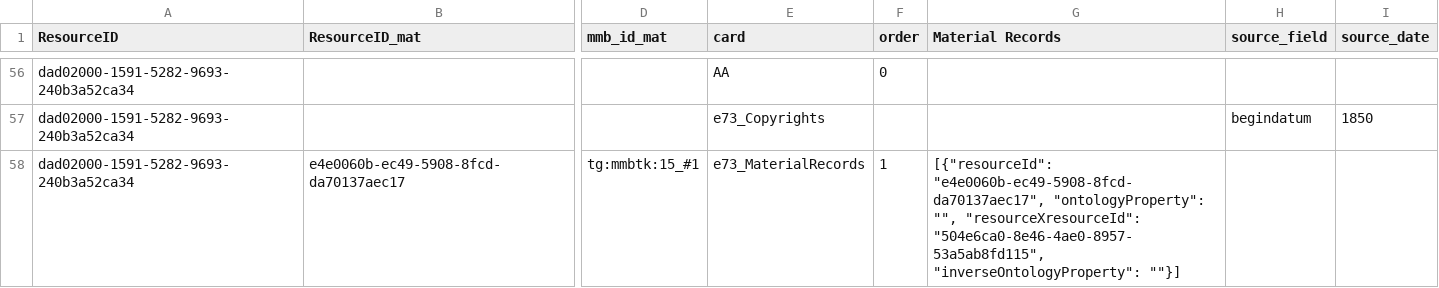
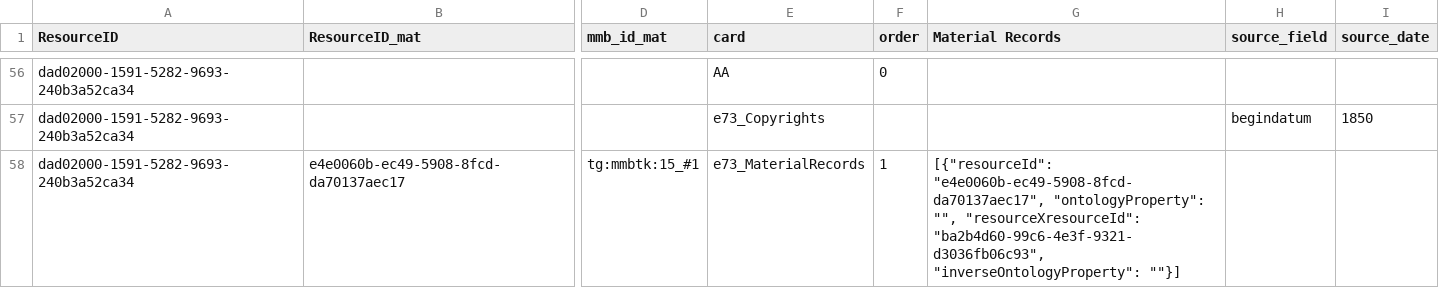
Before and after one commit to delving/digipolis-arches730-pkg, a CSV file: mmb/pkg/business_data/Iconografie.csv, drawn as a sheet; only a part is shown, gaps mark what is left out; the diff covers the shown part only; the diff names each change by its address in the sheet, - before the commit and + after, or states it on an @@ line.

```diff
--- a/mmb/pkg/business_data/Iconografie.csv
+++ b/mmb/pkg/business_data/Iconografie.csv
-G58 (Material Records): …"", "resourceXresourceId": "504e6ca0-8e46-4ae0-8957-53a5ab8fd115", "inverseOntologyProperty": ""}]
+G58 (Material Records): …"", "resourceXresourceId": "ba2b4d60-99c6-4e3f-9321-d3036fb06c93", "inverseOntologyProperty": ""}]
```
Also changed, not shown: 18 edited cells elsewhere in this file, mmb/pkg_mmb/Brief/e22_UsageRestrictions.csv, mmb/pkg_mmb/Brief/e73_Copyrights.csv, 21 other files.
